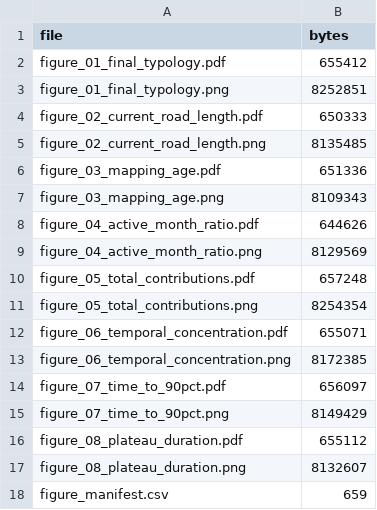
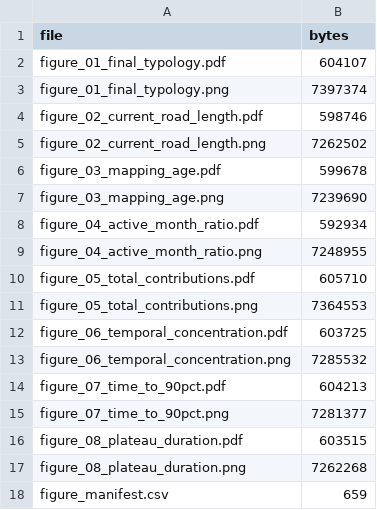
Before and after one commit to nathandamas/sotm-br-2026, a CSV file: data/output/figures/figure_manifest.csv, drawn as a sheet.

```diff
--- a/data/output/figures/figure_manifest.csv
+++ b/data/output/figures/figure_manifest.csv
@@ -1,18 +1,18 @@
 file,bytes
-figure_01_final_typology.pdf,655412
-figure_01_final_typology.png,8252851
-figure_02_current_road_length.pdf,650333
-figure_02_current_road_length.png,8135485
-figure_03_mapping_age.pdf,651336
-figure_03_mapping_age.png,8109343
-figure_04_active_month_ratio.pdf,644626
-figure_04_active_month_ratio.png,8129569
-figure_05_total_contributions.pdf,657248
-figure_05_total_contributions.png,8254354
-figure_06_temporal_concentration.pdf,655071
-figure_06_temporal_concentration.png,8172385
-figure_07_time_to_90pct.pdf,656097
-figure_07_time_to_90pct.png,8149429
-figure_08_plateau_duration.pdf,655112
-figure_08_plateau_duration.png,8132607
+figure_01_final_typology.pdf,604107
+figure_01_final_typology.png,7397374
+figure_02_current_road_length.pdf,598746
+figure_02_current_road_length.png,7262502
+figure_03_mapping_age.pdf,599678
+figure_03_mapping_age.png,7239690
+figure_04_active_month_ratio.pdf,592934
+figure_04_active_month_ratio.png,7248955
+figure_05_total_contributions.pdf,605710
+figure_05_total_contributions.png,7364553
+figure_06_temporal_concentration.pdf,603725
+figure_06_temporal_concentration.png,7285532
+figure_07_time_to_90pct.pdf,604213
+figure_07_time_to_90pct.png,7281377
+figure_08_plateau_duration.pdf,603515
+figure_08_plateau_duration.png,7262268
 figure_manifest.csv,659
```
Also changed, not shown: 16 other files.
